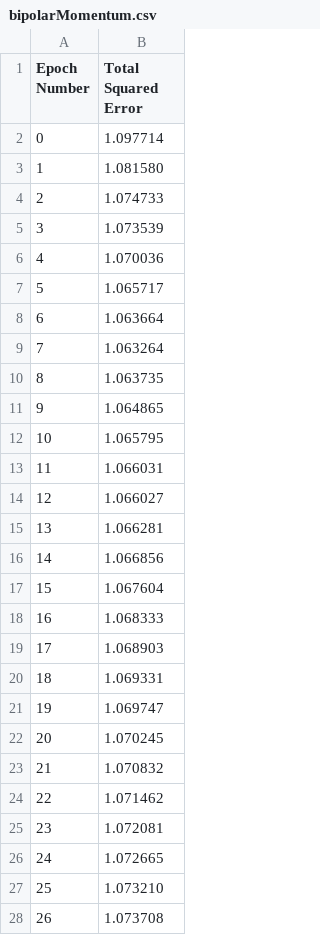
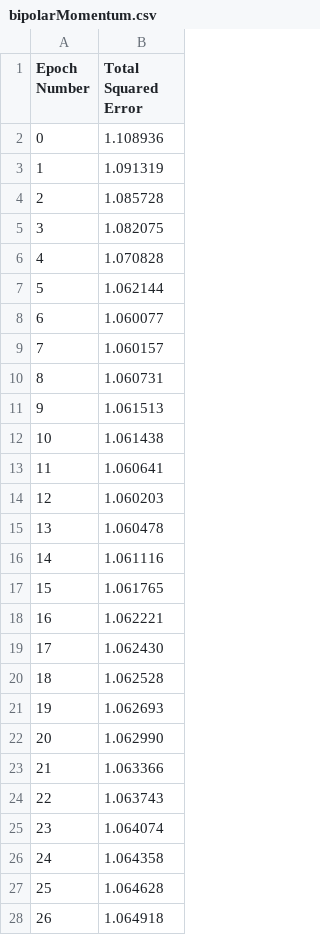
Before and after one commit to jeffgitprogram/RoboCode_RL_NN, a CSV file: bipolarMomentum.csv, drawn as a sheet; only a part is shown; the diff covers the shown part only.

```diff
--- a/bipolarMomentum.csv
+++ b/bipolarMomentum.csv
@@ -1,28 +1,28 @@
 Epoch Number, Total Squared Error,
-0, 1.097714,
-1, 1.081580,
-2, 1.074733,
-3, 1.073539,
-4, 1.070036,
-5, 1.065717,
-6, 1.063664,
-7, 1.063264,
-8, 1.063735,
-9, 1.064865,
-10, 1.065795,
-11, 1.066031,
-12, 1.066027,
-13, 1.066281,
-14, 1.066856,
-15, 1.067604,
-16, 1.068333,
-17, 1.068903,
-18, 1.069331,
-19, 1.069747,
-20, 1.070245,
-21, 1.070832,
-22, 1.071462,
-23, 1.072081,
-24, 1.072665,
-25, 1.073210,
-26, 1.073708,
+0, 1.108936,
+1, 1.091319,
+2, 1.085728,
+3, 1.082075,
+4, 1.070828,
+5, 1.062144,
+6, 1.060077,
+7, 1.060157,
+8, 1.060731,
+9, 1.061513,
+10, 1.061438,
+11, 1.060641,
+12, 1.060203,
+13, 1.060478,
+14, 1.061116,
+15, 1.061765,
+16, 1.062221,
+17, 1.062430,
+18, 1.062528,
+19, 1.062693,
+20, 1.062990,
+21, 1.063366,
+22, 1.063743,
+23, 1.064074,
+24, 1.064358,
+25, 1.064628,
+26, 1.064918,
```
Also changed, not shown: 17 added rows and 22 edited cells elsewhere in this file, 5 other files.
